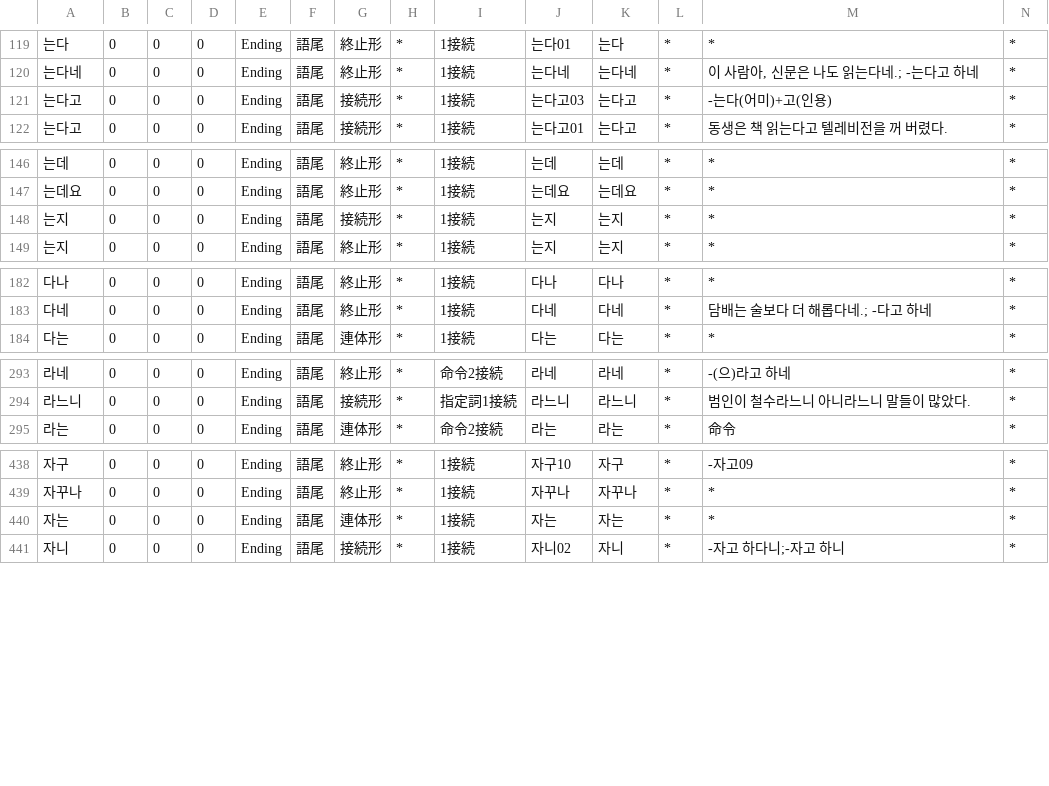
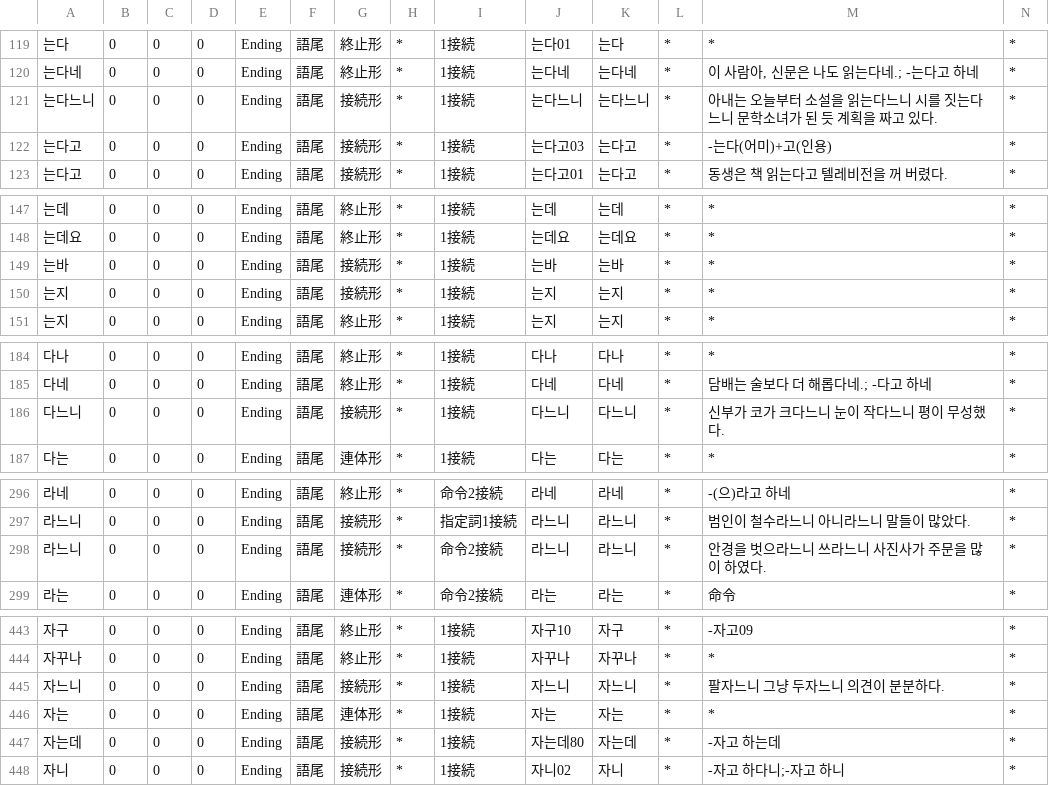
Before and after one commit to okikirmui/nkhandic, a CSV file: seed/Ending.csv, drawn as a sheet; only a part is shown, gaps mark what is left out; rows hold the shown columns only; the diff covers the shown part only; the diff names each change by its address in the sheet, - before the commit and + after, or states it on an @@ line.

```diff
--- a/seed/Ending.csv
+++ b/seed/Ending.csv
+row 121: 는다느니 | 0 | 0 | 0 | Ending | 語尾 | 接続形 | * | 1接続 | 는다느니 | 는다느니 | * | 아내는 오늘부터 소설을 읽는다느니 시를 짓는다느니 문학소녀가 된 듯 계획을 짜고 있다. | *
+row 149: 는바 | 0 | 0 | 0 | Ending | 語尾 | 接続形 | * | 1接続 | 는바 | 는바 | * | * | *
+row 186: 다느니 | 0 | 0 | 0 | Ending | 語尾 | 接続形 | * | 1接続 | 다느니 | 다느니 | * | 신부가 코가 크다느니 눈이 작다느니 평이 무성했다. | *
+row 298: 라느니 | 0 | 0 | 0 | Ending | 語尾 | 接続形 | * | 命令2接続 | 라느니 | 라느니 | * | 안경을 벗으라느니 쓰라느니 사진사가 주문을 많이 하였다. | *
+row 445: 자느니 | 0 | 0 | 0 | Ending | 語尾 | 接続形 | * | 1接続 | 자느니 | 자느니 | * | 팔자느니 그냥 두자느니 의견이 분분하다. | *
+row 447: 자는데 | 0 | 0 | 0 | Ending | 語尾 | 接続形 | * | 1接続 | 자는데80 | 자는데 | * | -자고 하는데 | *
```
Also changed, not shown: 2 added rows elsewhere in this file, seed/Adjective.supplement.csv, seed/Adverb.csv, 7 other files.
